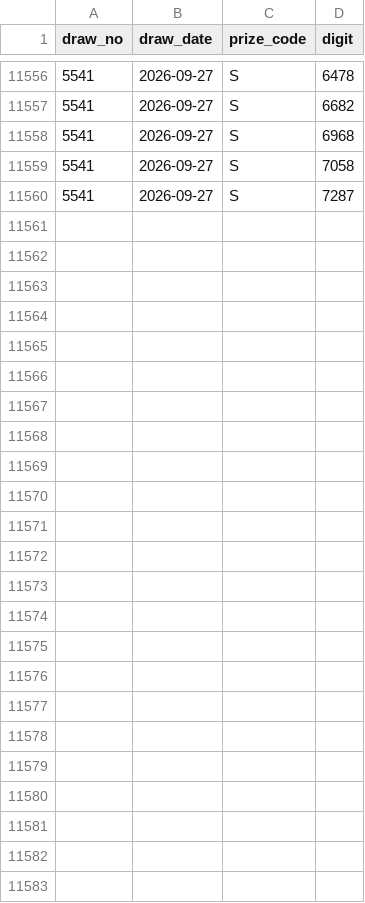
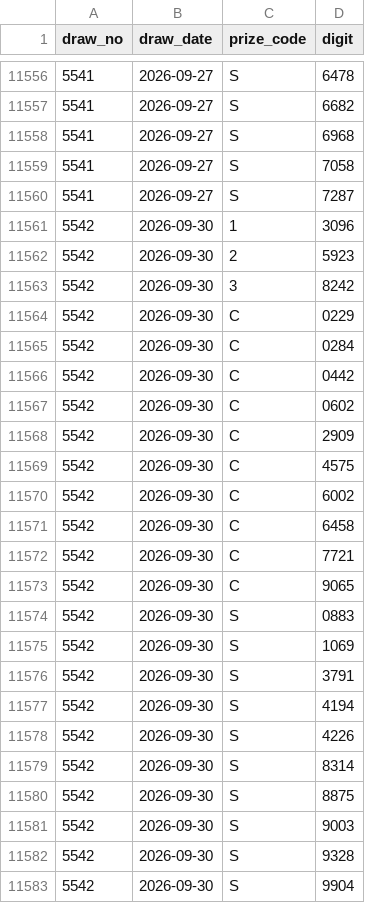
Before and after one commit to darinatic/totoLab, a CSV file: backend/data/fourd_seed.csv, drawn as a sheet; only a part is shown, gaps mark what is left out.

```diff
--- a/backend/data/fourd_seed.csv
+++ b/backend/data/fourd_seed.csv
@@ -11560 +11560,24 @@ draw_no,draw_date,prize_code,digit
 5541,2026-09-27,S,7287
+5542,2026-09-30,1,3096
+5542,2026-09-30,2,5923
+5542,2026-09-30,3,8242
+5542,2026-09-30,C,0229
+5542,2026-09-30,C,0284
+5542,2026-09-30,C,0442
+5542,2026-09-30,C,0602
+5542,2026-09-30,C,2909
+5542,2026-09-30,C,4575
+5542,2026-09-30,C,6002
+5542,2026-09-30,C,6458
+5542,2026-09-30,C,7721
+5542,2026-09-30,C,9065
+5542,2026-09-30,S,0883
+5542,2026-09-30,S,1069
+5542,2026-09-30,S,3791
+5542,2026-09-30,S,4194
+5542,2026-09-30,S,4226
+5542,2026-09-30,S,8314
+5542,2026-09-30,S,8875
+5542,2026-09-30,S,9003
+5542,2026-09-30,S,9328
+5542,2026-09-30,S,9904
```
Also changed, not shown: 1 other file.
